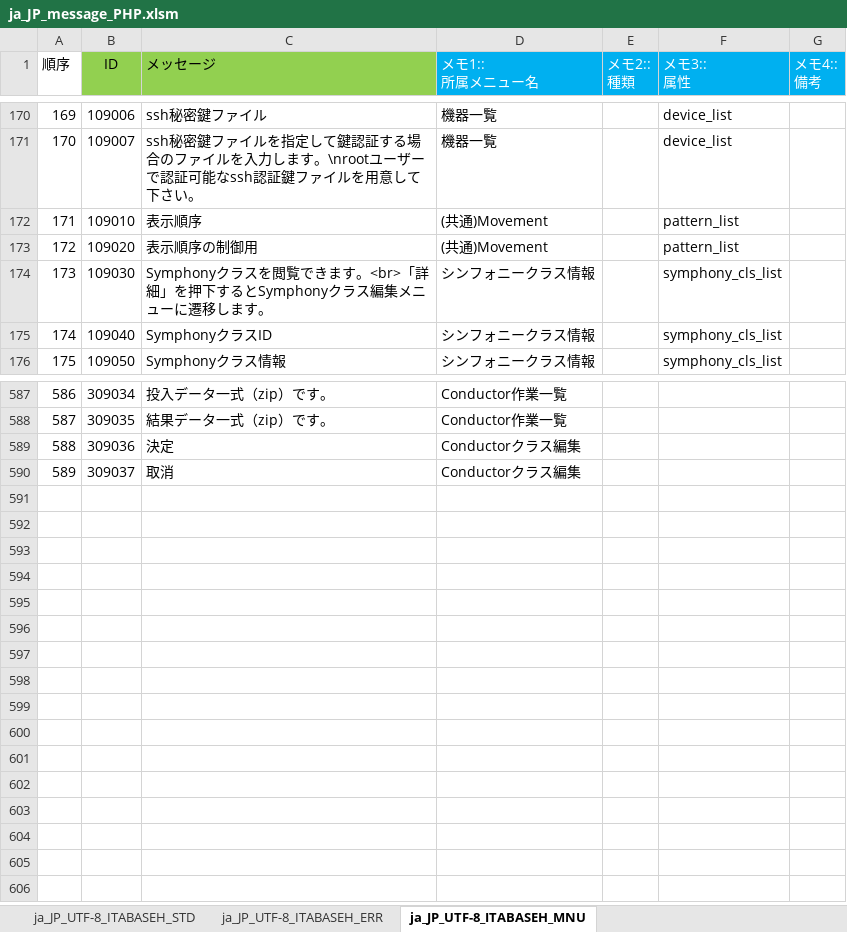
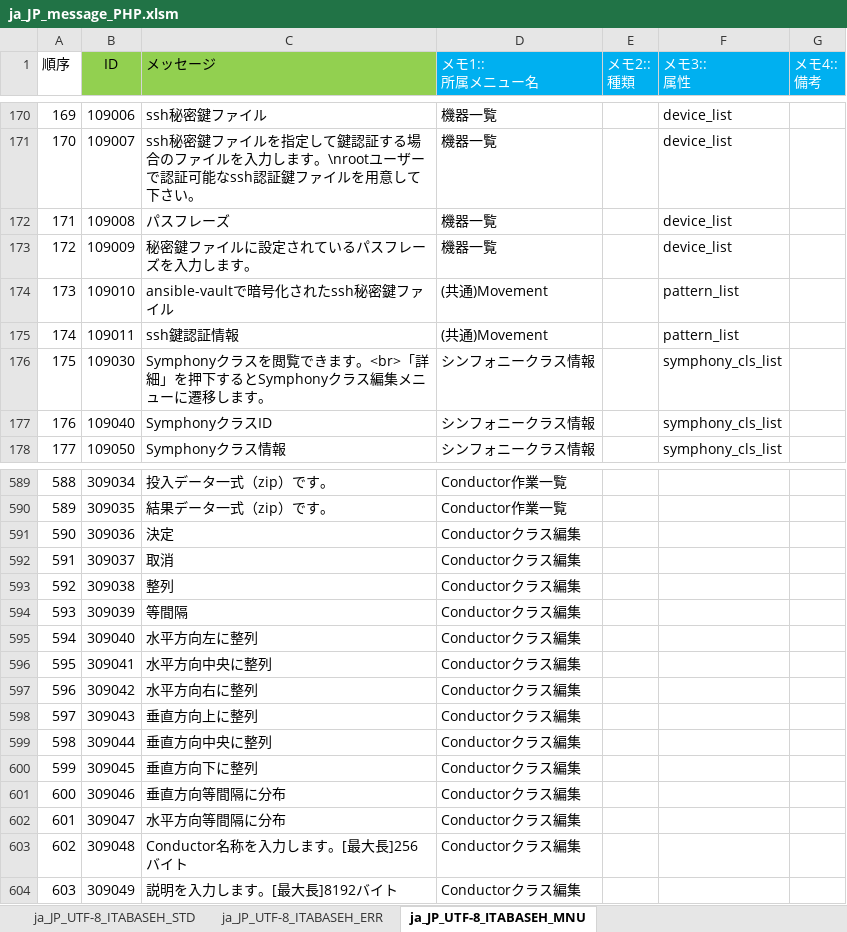
Before and after one commit to exastro-suite/it-automation, an Excel workbook: ky_message_seeds/ita_base/ja_JP_message_PHP.xlsm, sheet ja_JP_UTF-8_ITABASEH_MNU, drawn as a sheet; only a part is shown, gaps mark what is left out; values as stored, in another font and other column widths than the file's, no borders; conditional formats not drawn; addresses are those after the commit; the diff names each change by its address in the sheet, - before the commit and + after, or states it on an @@ line.

```diff
--- a/ky_message_seeds/ita_base/ja_JP_message_PHP.xlsm (sheet ja_JP_UTF-8_ITABASEH_MNU)
+++ b/ky_message_seeds/ita_base/ja_JP_message_PHP.xlsm (sheet ja_JP_UTF-8_ITABASEH_MNU)
+row 172: 171 | 109008 | パスフレーズ | 機器一覧 |  | device_list
+row 173: 172 | 109009 | 秘密鍵ファイルに設定されているパスフレーズを入力します。 | 機器一覧 |  | device_list
@@ column A (順序) renumbered between rows 174 and 592 @@
-C174 (メッセージ): 表示順序
+C174 (メッセージ): ansible-vaultで暗号化されたssh秘密鍵ファイル
-B175 (ID): 109020
+B175 (ID): 109011
-C175 (メッセージ): 表示順序の制御用
+C175 (メッセージ): ssh鍵認証情報
+row 593: 592 | 309038 | 整列 | Conductorクラス編集
+row 594: 593 | 309039 | 等間隔 | Conductorクラス編集
+row 595: 594 | 309040 | 水平方向左に整列 | Conductorクラス編集
+row 596: 595 | 309041 | 水平方向中央に整列 | Conductorクラス編集
+row 597: 596 | 309042 | 水平方向右に整列 | Conductorクラス編集
+row 598: 597 | 309043 | 垂直方向上に整列 | Conductorクラス編集
+row 599: 598 | 309044 | 垂直方向中央に整列 | Conductorクラス編集
+row 600: 599 | 309045 | 垂直方向下に整列 | Conductorクラス編集
+row 601: 600 | 309046 | 垂直方向等間隔に分布 | Conductorクラス編集
+row 602: 601 | 309047 | 水平方向等間隔に分布 | Conductorクラス編集
+row 603: 602 | 309048 | Conductor名称を入力します。[最大長]256バイト | Conductorクラス編集
+row 604: 603 | 309049 | 説明を入力します。[最大長]8192バイト | Conductorクラス編集
```
Also changed, not shown: ky_message_seeds/ansible_driver/ja_JP_message_PHP.xlsm, ky_message_seeds/ita_base/ja_JP_message_JS.xlsm, 4 other files.
